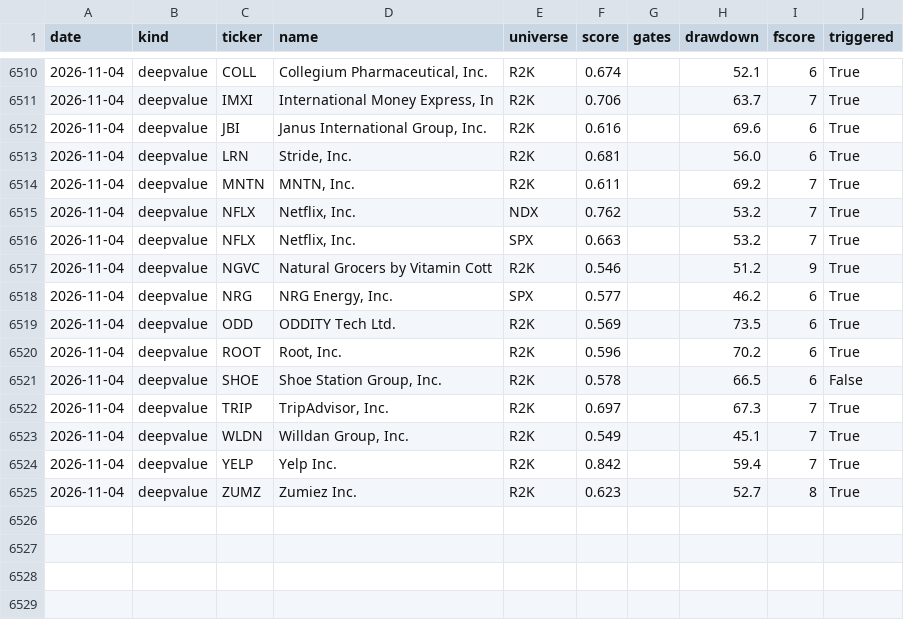
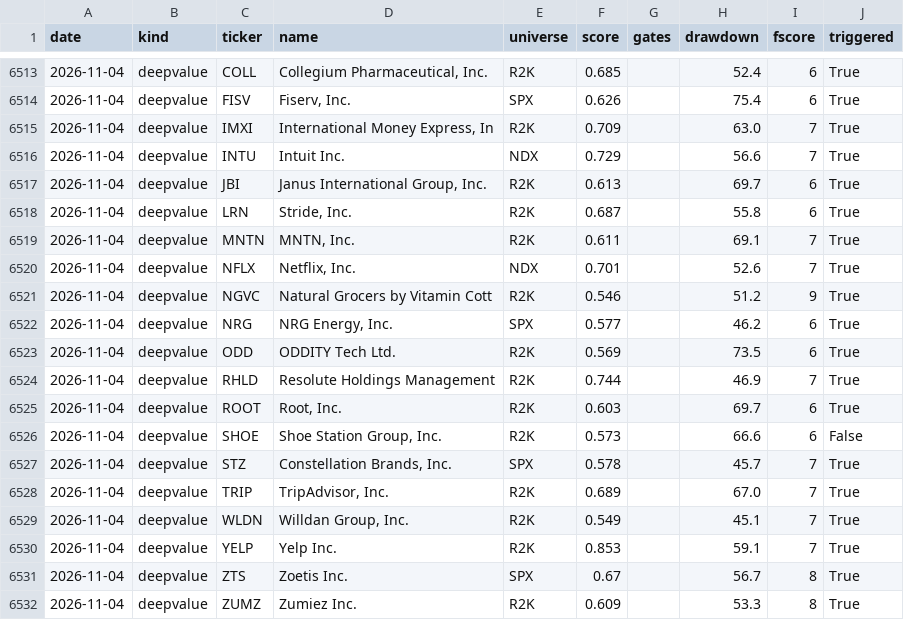
Before and after one commit to panzeeeeee/researchdashboard, a CSV file: history/screener_daily.csv, drawn as a sheet; only a part is shown, gaps mark what is left out; the diff covers the shown part only.

```diff
--- a/history/screener_daily.csv
+++ b/history/screener_daily.csv
@@ -6510,8 +6513,9 @@ date,kind,ticker,name,universe,score,gates,drawdown,fscore,triggered
-2026-11-04,deepvalue,COLL,"Collegium Pharmaceutical, Inc.",R2K,0.674,,52.1,6,True
-2026-11-04,deepvalue,IMXI,"International Money Express, In",R2K,0.706,,63.7,7,True
-2026-11-04,deepvalue,JBI,"Janus International Group, Inc.",R2K,0.616,,69.6,6,True
-2026-11-04,deepvalue,LRN,"Stride, Inc.",R2K,0.681,,56.0,6,True
-2026-11-04,deepvalue,MNTN,"MNTN, Inc.",R2K,0.611,,69.2,7,True
-2026-11-04,deepvalue,NFLX,"Netflix, Inc.",NDX,0.762,,53.2,7,True
-2026-11-04,deepvalue,NFLX,"Netflix, Inc.",SPX,0.663,,53.2,7,True
+2026-11-04,deepvalue,COLL,"Collegium Pharmaceutical, Inc.",R2K,0.685,,52.4,6,True
+2026-11-04,deepvalue,FISV,"Fiserv, Inc.",SPX,0.626,,75.4,6,True
+2026-11-04,deepvalue,IMXI,"International Money Express, In",R2K,0.709,,63.0,7,True
+2026-11-04,deepvalue,INTU,Intuit Inc.,NDX,0.729,,56.6,7,True
+2026-11-04,deepvalue,JBI,"Janus International Group, Inc.",R2K,0.613,,69.7,6,True
+2026-11-04,deepvalue,LRN,"Stride, Inc.",R2K,0.687,,55.8,6,True
+2026-11-04,deepvalue,MNTN,"MNTN, Inc.",R2K,0.611,,69.1,7,True
+2026-11-04,deepvalue,NFLX,"Netflix, Inc.",NDX,0.701,,52.6,7,True
 2026-11-04,deepvalue,NGVC,Natural Grocers by Vitamin Cott,R2K,0.546,,51.2,9,True
@@ -6519,7 +6523,10 @@ date,kind,ticker,name,universe,score,gates,drawdown,fscore,triggered
 2026-11-04,deepvalue,ODD,ODDITY Tech Ltd.,R2K,0.569,,73.5,6,True
-2026-11-04,deepvalue,ROOT,"Root, Inc.",R2K,0.596,,70.2,6,True
-2026-11-04,deepvalue,SHOE,"Shoe Station Group, Inc.",R2K,0.578,,66.5,6,False
-2026-11-04,deepvalue,TRIP,"TripAdvisor, Inc.",R2K,0.697,,67.3,7,True
+2026-11-04,deepvalue,RHLD,Resolute Holdings Management,R2K,0.744,,46.9,7,True
+2026-11-04,deepvalue,ROOT,"Root, Inc.",R2K,0.603,,69.7,6,True
+2026-11-04,deepvalue,SHOE,"Shoe Station Group, Inc.",R2K,0.573,,66.6,6,False
+2026-11-04,deepvalue,STZ,"Constellation Brands, Inc.",SPX,0.578,,45.7,7,True
+2026-11-04,deepvalue,TRIP,"TripAdvisor, Inc.",R2K,0.689,,67.0,7,True
 2026-11-04,deepvalue,WLDN,"Willdan Group, Inc.",R2K,0.549,,45.1,7,True
-2026-11-04,deepvalue,YELP,Yelp Inc.,R2K,0.842,,59.4,7,True
-2026-11-04,deepvalue,ZUMZ,Zumiez Inc.,R2K,0.623,,52.7,8,True
+2026-11-04,deepvalue,YELP,Yelp Inc.,R2K,0.853,,59.1,7,True
+2026-11-04,deepvalue,ZTS,Zoetis Inc.,SPX,0.67,,56.7,8,True
+2026-11-04,deepvalue,ZUMZ,Zumiez Inc.,R2K,0.609,,53.3,8,True
```
Also changed, not shown: 3 added rows and 16 edited cells elsewhere in this file, history/market_daily.csv, 30 other files.
